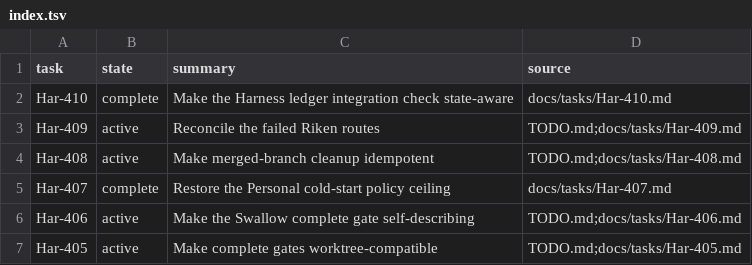
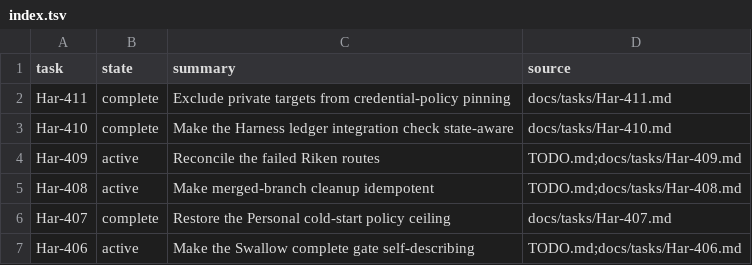
Before and after one commit to rioyokotalab/harness, a TSV file: docs/tasks/index.tsv, drawn as a sheet; only a part is shown; the shorter side is filled out with more unchanged rows.

Commit message:
Keep private Slack targets out of credential pins

```diff
--- a/docs/tasks/index.tsv
+++ b/docs/tasks/index.tsv
@@ -1,2 +1,3 @@
 task	state	summary	source
+Har-411	complete	Exclude private targets from credential-policy pinning	docs/tasks/Har-411.md
 Har-410	complete	Make the Harness ledger integration check state-aware	docs/tasks/Har-410.md
```
Also changed, not shown: 6 other files.
